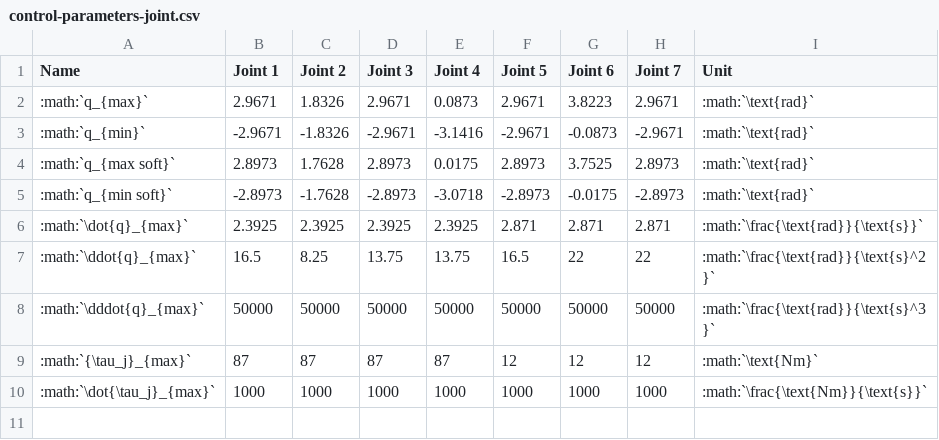
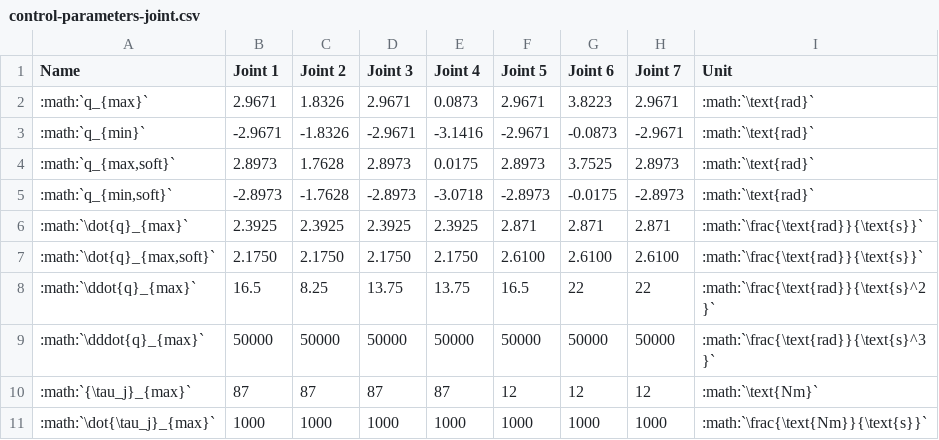
Before and after one commit to frankaemika/docs, a CSV file: source/control-parameters-joint.csv, drawn as a sheet.

Commit message:
Add dq soft max to the table. Spaces were not displayed in formulas, so substituted with commas.

```diff
--- a/source/control-parameters-joint.csv
+++ b/source/control-parameters-joint.csv
@@ -3,5 +3,6 @@ Name, Joint 1, Joint 2, Joint 3, Joint 4, Joint 5 , Joint 6, Joint 7, Unit
 :math:`q_{min}`, -2.9671, -1.8326, -2.9671, -3.1416, -2.9671, -0.0873, -2.9671, :math:`\text{rad}`
-:math:`q_{max soft}`, 2.8973, 1.7628, 2.8973, 0.0175, 2.8973, 3.7525, 2.8973, :math:`\text{rad}`
-:math:`q_{min soft}`, -2.8973, -1.7628, -2.8973, -3.0718, -2.8973, -0.0175, -2.8973, :math:`\text{rad}`
+":math:`q_{max,soft}`", 2.8973, 1.7628, 2.8973, 0.0175, 2.8973, 3.7525, 2.8973, :math:`\text{rad}`
+":math:`q_{min,soft}`", -2.8973, -1.7628, -2.8973, -3.0718, -2.8973, -0.0175, -2.8973, :math:`\text{rad}`
 :math:`\dot{q}_{max}`, 2.3925, 2.3925, 2.3925, 2.3925, 2.871, 2.871, 2.871, :math:`\frac{\text{rad}}{\text{s}}`
+":math:`\dot{q}_{max,soft}`", 2.1750, 2.1750, 2.1750, 2.1750, 2.6100, 2.6100, 2.6100, :math:`\frac{\text{rad}}{\text{s}}`
 :math:`\ddot{q}_{max}`, 16.5, 8.25, 13.75, 13.75, 16.5, 22, 22, :math:`\frac{\text{rad}}{\text{s}^2}`
```
Also changed, not shown: 1 other file.
